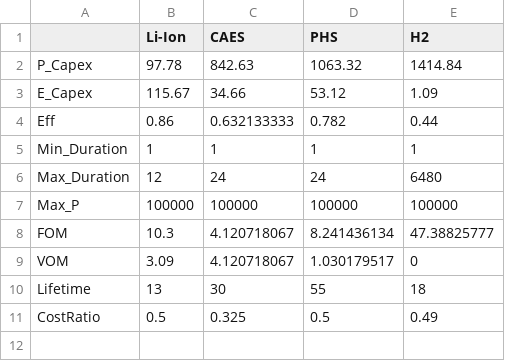
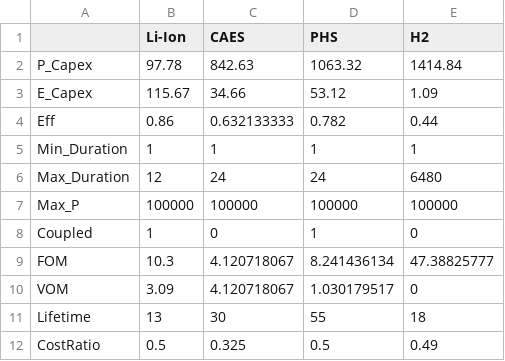
Before and after one commit to Omar0902/SDOM, a CSV file: Data/StorageData_2050.csv, drawn as a sheet.

Commit message:
Adressing automatic storage sets for coupled technologies including a new row in storage_data.csv

```diff
--- a/Data/StorageData_2050.csv
+++ b/Data/StorageData_2050.csv
@@ -7,2 +7,3 @@ Max_Duration,12,24,24,6480
 Max_P,100000,100000,100000,100000
+Coupled,1,0,1,0
 FOM,10.3,4.120718067,8.241436134,47.38825777
```
Also changed, not shown: 4 other files.
